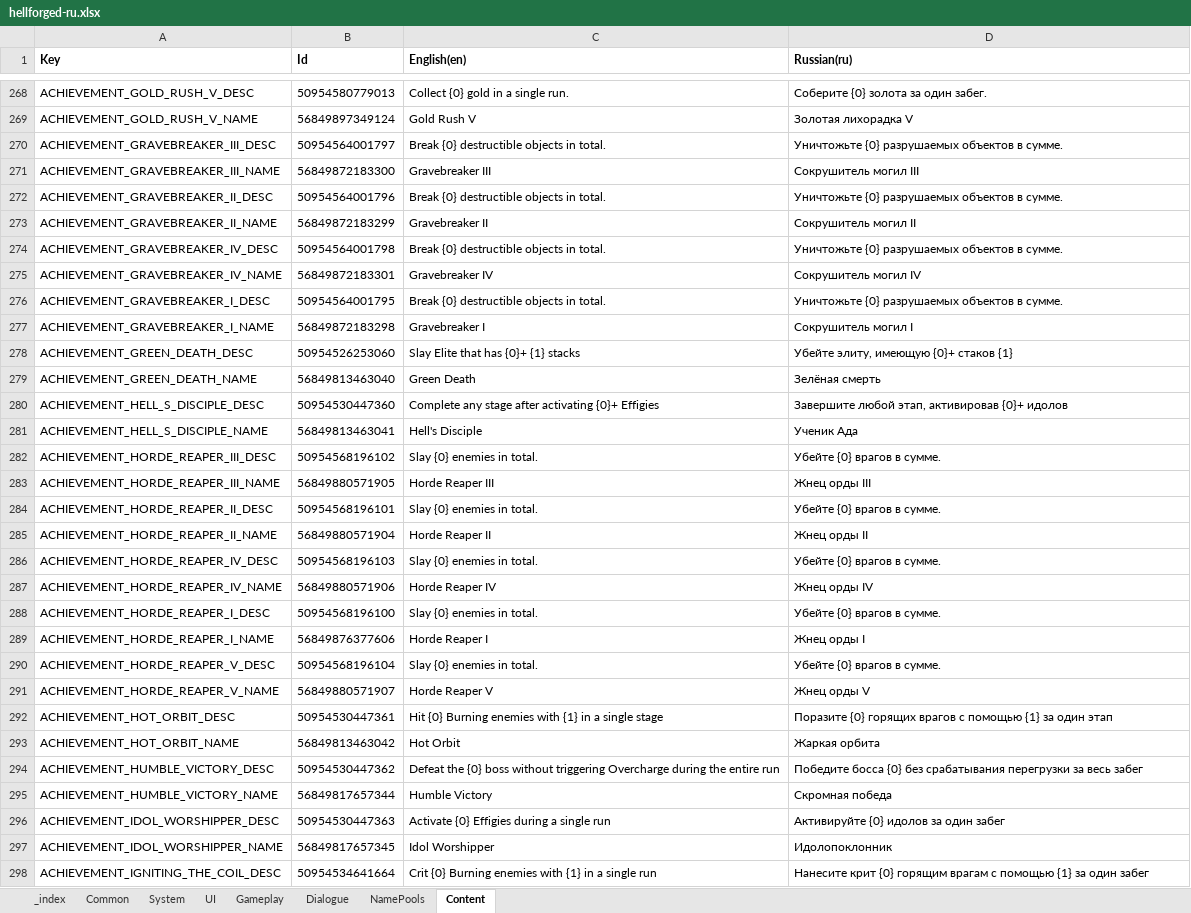
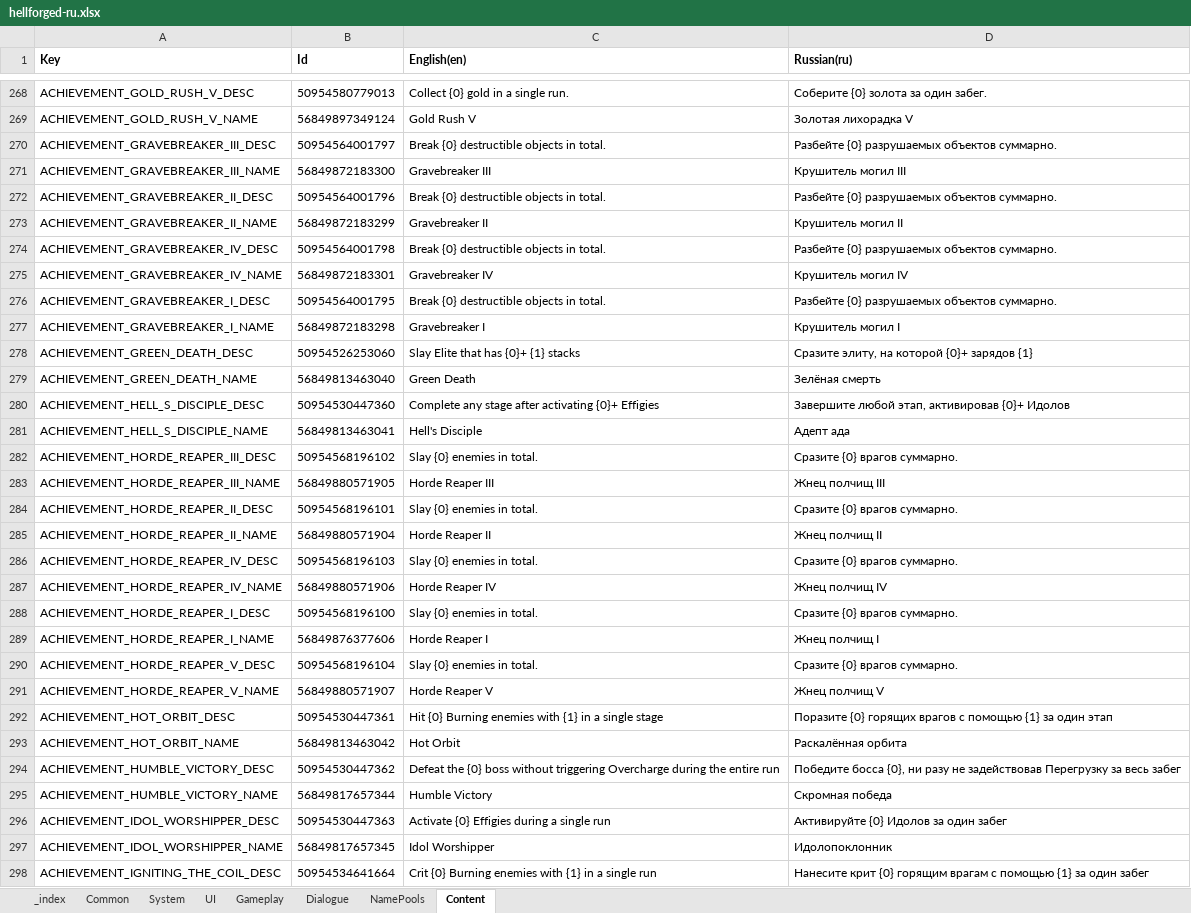
Before and after one commit to nikitaCodeSave/Hellforged-localization-russia, an Excel workbook: xlsx/hellforged-ru.xlsx, sheet Content, drawn as a sheet; only a part is shown, gaps mark what is left out; values as stored, in another font and other column widths than the file's, no borders; the diff covers the shown part only; the diff names each change by its address in the sheet, - before the commit and + after, or states it on an @@ line.

```diff
--- a/xlsx/hellforged-ru.xlsx (sheet Content)
+++ b/xlsx/hellforged-ru.xlsx (sheet Content)
-D270 (Russian(ru)): Уничтожьте {0} разрушаемых объектов в сумме.
+D270 (Russian(ru)): Разбейте {0} разрушаемых объектов суммарно.
-D271 (Russian(ru)): Сокрушитель могил III
+D271 (Russian(ru)): Крушитель могил III
-D272 (Russian(ru)): Уничтожьте {0} разрушаемых объектов в сумме.
+D272 (Russian(ru)): Разбейте {0} разрушаемых объектов суммарно.
-D273 (Russian(ru)): Сокрушитель могил II
+D273 (Russian(ru)): Крушитель могил II
-D274 (Russian(ru)): Уничтожьте {0} разрушаемых объектов в сумме.
+D274 (Russian(ru)): Разбейте {0} разрушаемых объектов суммарно.
-D275 (Russian(ru)): Сокрушитель могил IV
+D275 (Russian(ru)): Крушитель могил IV
-D276 (Russian(ru)): Уничтожьте {0} разрушаемых объектов в сумме.
+D276 (Russian(ru)): Разбейте {0} разрушаемых объектов суммарно.
-D277 (Russian(ru)): Сокрушитель могил I
+D277 (Russian(ru)): Крушитель могил I
-D278 (Russian(ru)): Убейте элиту, имеющую {0}+ стаков {1}
+D278 (Russian(ru)): Сразите элиту, на которой {0}+ зарядов {1}
-D280 (Russian(ru)): Завершите любой этап, активировав {0}+ идолов
+D280 (Russian(ru)): Завершите любой этап, активировав {0}+ Идолов
-D281 (Russian(ru)): Ученик Ада
+D281 (Russian(ru)): Адепт ада
-D282 (Russian(ru)): Убейте {0} врагов в сумме.
+D282 (Russian(ru)): Сразите {0} врагов суммарно.
-D283 (Russian(ru)): Жнец орды III
+D283 (Russian(ru)): Жнец полчищ III
-D284 (Russian(ru)): Убейте {0} врагов в сумме.
+D284 (Russian(ru)): Сразите {0} врагов суммарно.
-D285 (Russian(ru)): Жнец орды II
+D285 (Russian(ru)): Жнец полчищ II
-D286 (Russian(ru)): Убейте {0} врагов в сумме.
+D286 (Russian(ru)): Сразите {0} врагов суммарно.
-D287 (Russian(ru)): Жнец орды IV
+D287 (Russian(ru)): Жнец полчищ IV
-D288 (Russian(ru)): Убейте {0} врагов в сумме.
+D288 (Russian(ru)): Сразите {0} врагов суммарно.
-D289 (Russian(ru)): Жнец орды I
+D289 (Russian(ru)): Жнец полчищ I
-D290 (Russian(ru)): Убейте {0} врагов в сумме.
+D290 (Russian(ru)): Сразите {0} врагов суммарно.
-D291 (Russian(ru)): Жнец орды V
+D291 (Russian(ru)): Жнец полчищ V
-D293 (Russian(ru)): Жаркая орбита
+D293 (Russian(ru)): Раскалённая орбита
-D294 (Russian(ru)): Победите босса {0} без срабатывания перегрузки за весь…
+D294 (Russian(ru)): Победите босса {0}, ни разу не задействовав Перегрузку за весь…
-D296 (Russian(ru)): Активируйте {0} идолов за один забег
+D296 (Russian(ru)): Активируйте {0} Идолов за один забег
```
Also changed, not shown: 454 edited cells elsewhere in this sheet, sheet NamePools, sheet UI, sheet Dialogue, sheet Gameplay, sheet System, sheet Common, 12 other files.
